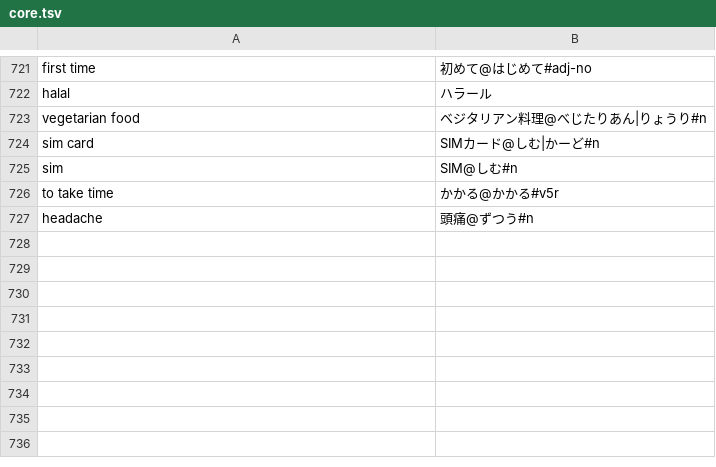
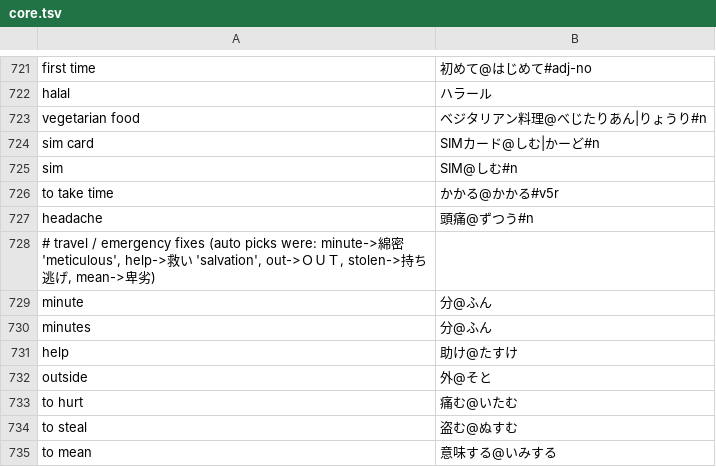
Before and after one commit to Smaxhy/secret-weapon, a TSV file: data/core.tsv, drawn as a sheet; only a part is shown, gaps mark what is left out.

```diff
--- a/data/core.tsv
+++ b/data/core.tsv
@@ -727 +727,9 @@ to take time	かかる@かかる#v5r
 headache	頭痛@ずつう#n
+# travel / emergency fixes (auto picks were: minute->綿密 'meticulous', help->救い 'salvation', out->ＯＵＴ, stolen->持ち逃げ, mean->卑劣)
+minute	分@ふん
+minutes	分@ふん
+help	助け@たすけ
+outside	外@そと
+to hurt	痛む@いたむ
+to steal	盗む@ぬすむ
+to mean	意味する@いみする
```
Also changed, not shown: 9 other files.
